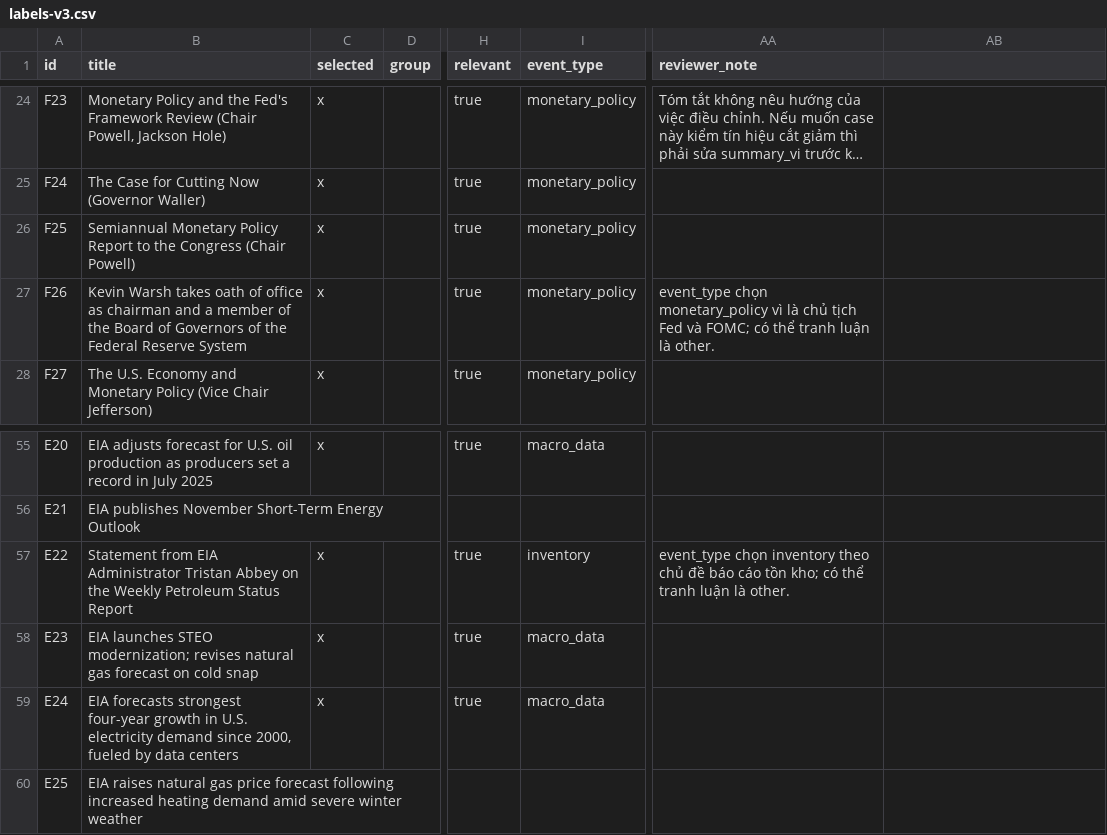
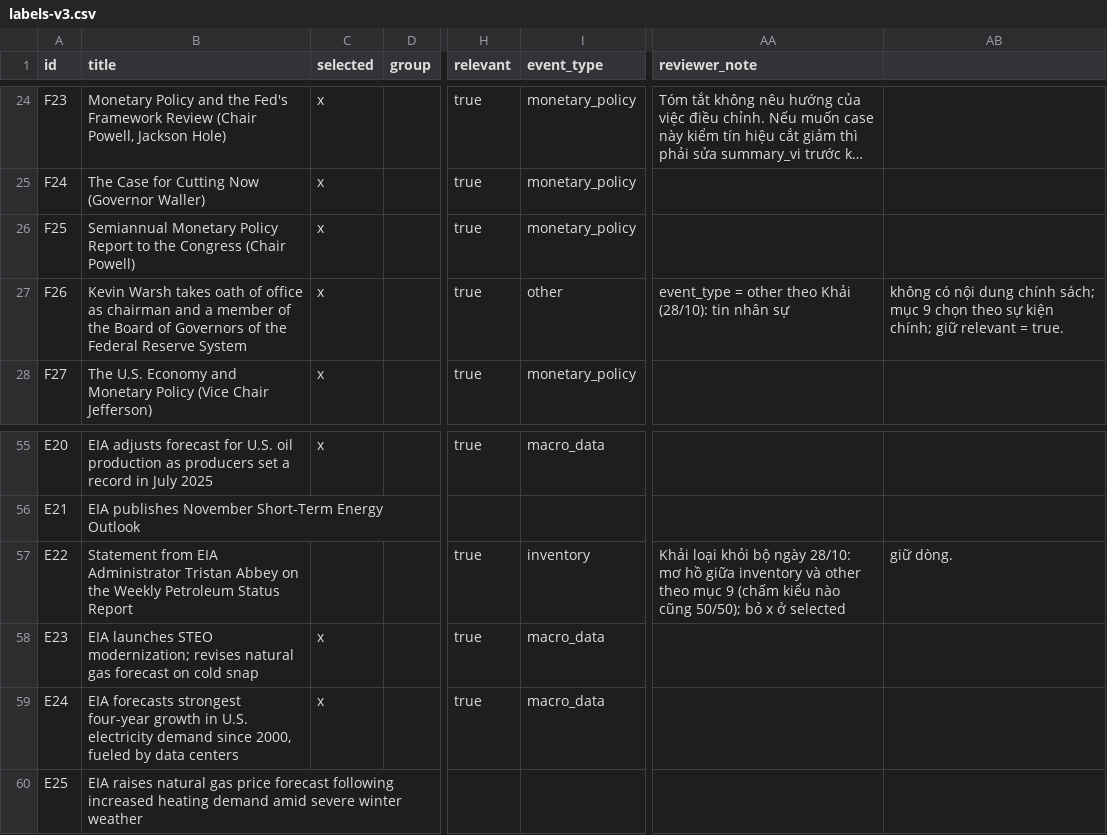
Before and after one commit to CPAWS-AWS-FCAJ/CPAWS-commodity-forecasting, a CSV file: docs/experiments/labeling-v3/labels-v3.csv, drawn as a sheet; only a part is shown, gaps mark what is left out; long unchanged cells end in …; the diff names each change by its address in the sheet, - before the commit and + after, or states it on an @@ line.

Commit message:
test(labeling): apply Khai's review: F26 event_type other, drop E22 (49 real cases), rebuild draft case set

```diff
--- a/docs/experiments/labeling-v3/labels-v3.csv
+++ b/docs/experiments/labeling-v3/labels-v3.csv
-I27 (event_type): monetary_policy
+I27 (event_type): other
-AA27 (reviewer_note): event_type chọn monetary_policy vì là chủ tịch Fed và FOMC; có thể tranh luận là other.
+AA27 (reviewer_note): event_type = other theo Khải (28/10): tin nhân sự
-AB27: (empty)
+AB27: không có nội dung chính sách; mục 9 chọn theo sự kiện chính; giữ relevant = true.
-C57 (selected): x
+C57 (selected): (empty)
-AA57 (reviewer_note): event_type chọn inventory theo chủ đề báo cáo tồn kho; có thể tranh luận là other.
+AA57 (reviewer_note): Khải loại khỏi bộ ngày 28/10: mơ hồ giữa inventory và other theo mục 9 (chấm kiểu nào cũng 50/50); bỏ x ở selected
-AB57: (empty)
+AB57: giữ dòng.
```
Also changed, not shown: 4 other files.
